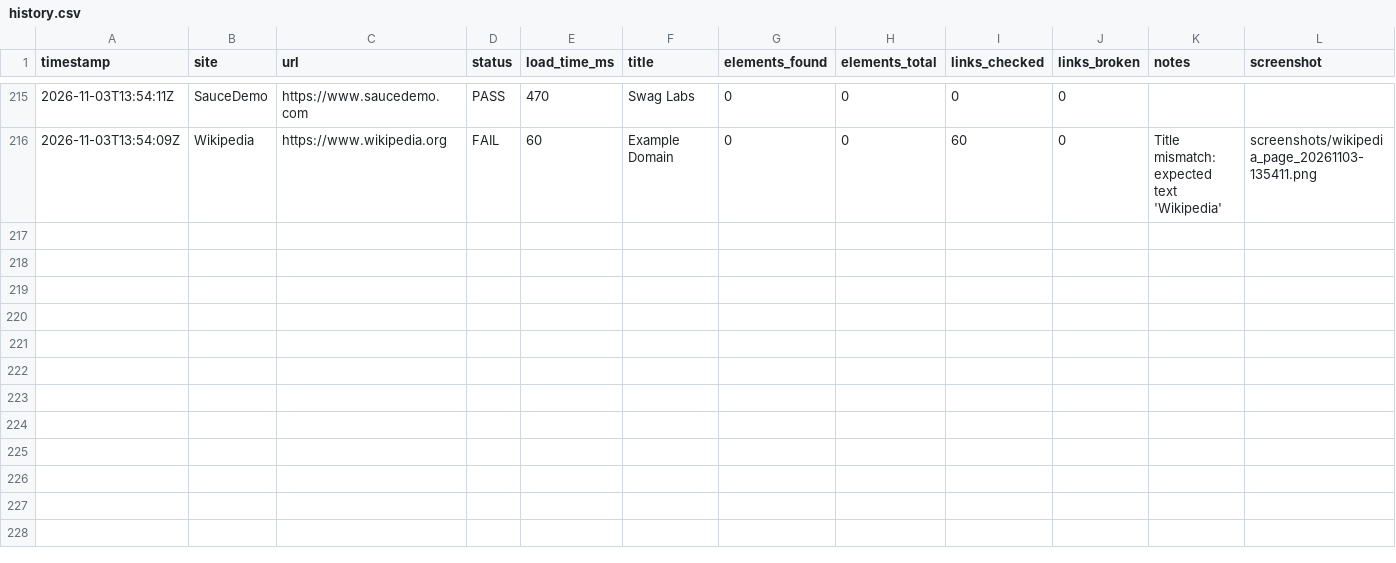
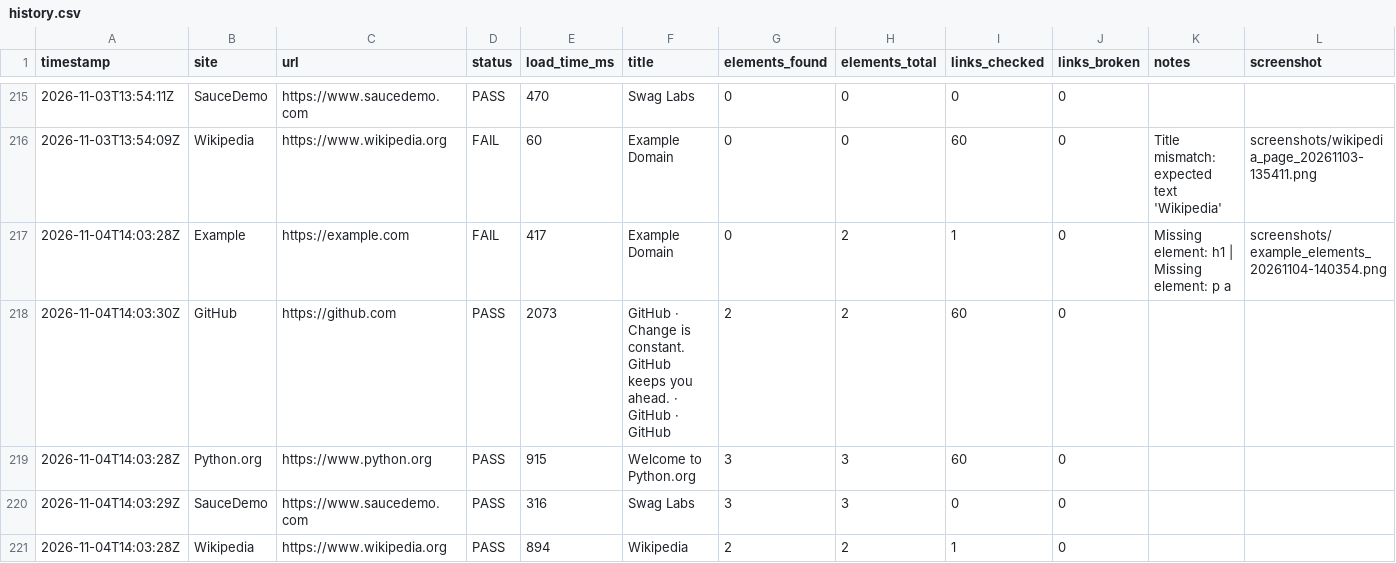
Before and after one commit to Khushi-jha11/SiteWatch, a CSV file: docs/data/history.csv, drawn as a sheet; only a part is shown, gaps mark what is left out.

```diff
--- a/docs/data/history.csv
+++ b/docs/data/history.csv
@@ -216 +216,6 @@ timestamp,site,url,status,load_time_ms,title,elements_found,elements_total,links
 "2026-11-03T13:54:09Z","Wikipedia","https://www.wikipedia.org","FAIL",60,"Example Domain",0,0,60,0,"Title mismatch: expected text 'Wikipedia'","screenshots/wikipedia_page_20261103-135411.png"
+"2026-11-04T14:03:28Z","Example","https://example.com","FAIL",417,"Example Domain",0,2,1,0,"Missing element: h1 | Missing element: p a","screenshots/example_elements_20261104-140354.png"
+"2026-11-04T14:03:30Z","GitHub","https://github.com","PASS",2073,"GitHub · Change is constant. GitHub keeps you ahead. · GitHub · GitHub",2,2,60,0,"",""
+"2026-11-04T14:03:28Z","Python.org","https://www.python.org","PASS",915,"Welcome to Python.org",3,3,60,0,"",""
+"2026-11-04T14:03:29Z","SauceDemo","https://www.saucedemo.com","PASS",316,"Swag Labs",3,3,0,0,"",""
+"2026-11-04T14:03:28Z","Wikipedia","https://www.wikipedia.org","PASS",894,"Wikipedia",2,2,1,0,"",""
```
Also changed, not shown: 2 other files.
